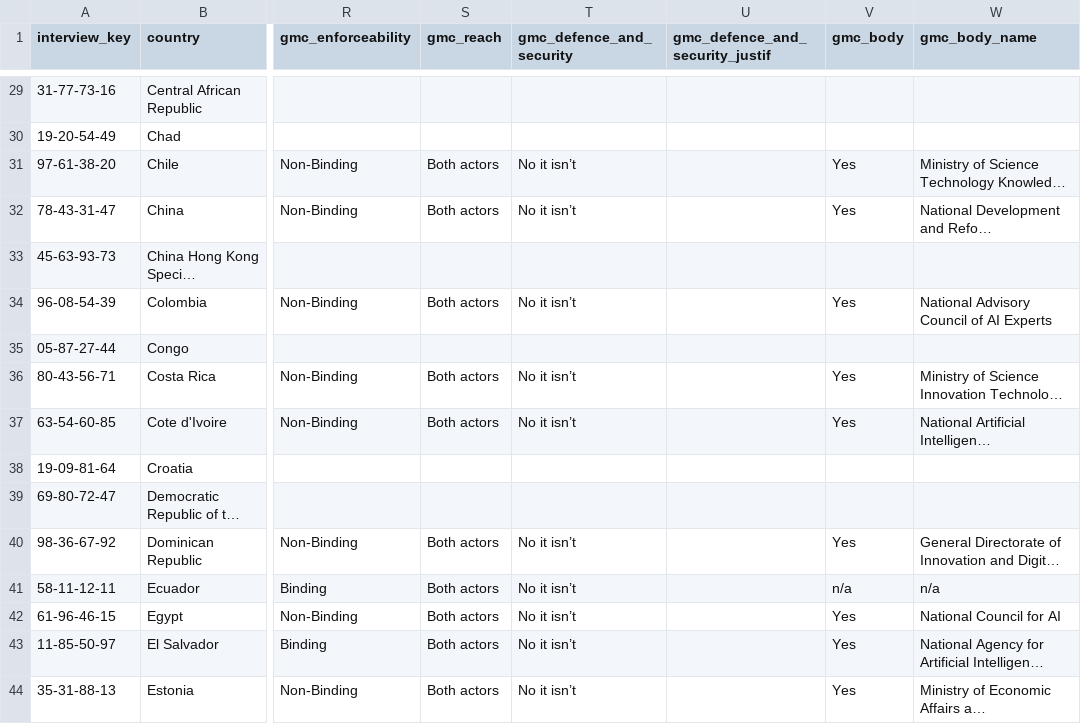
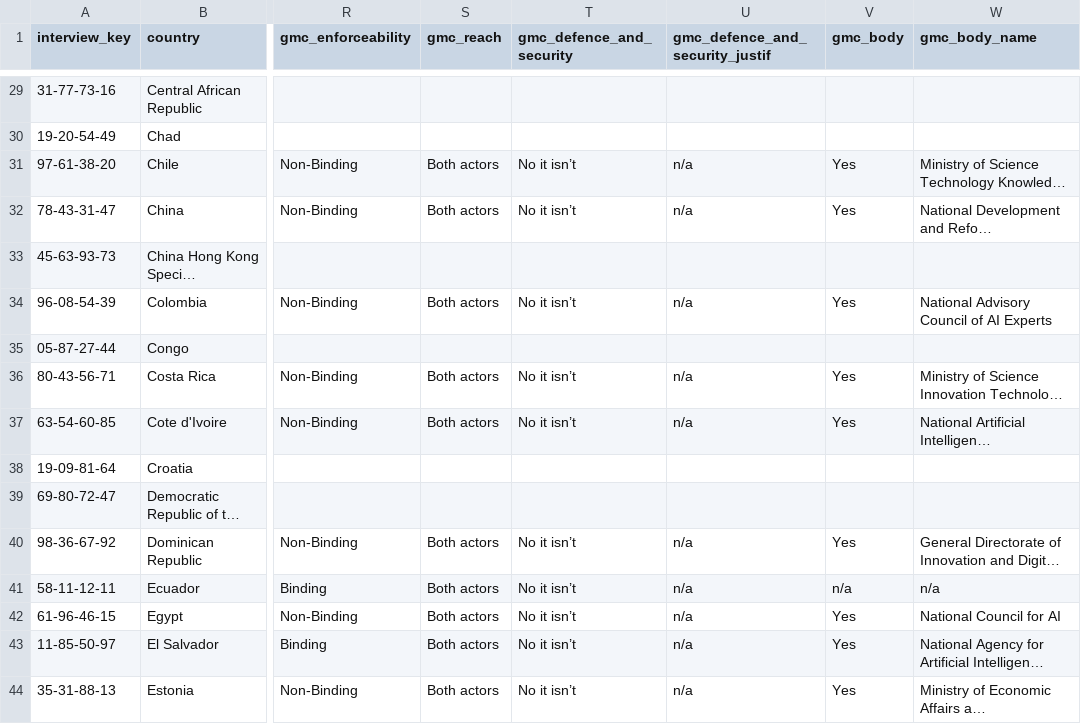
Before and after one commit to dataphyte-africa/girai-global-index, a CSV file: public/data/2026/csv/gmc_cse.csv, drawn as a sheet; only a part is shown, gaps mark what is left out; long unchanged cells end in …; the diff covers the shown part only; the diff names each change by its address in the sheet, - before the commit and + after, or states it on an @@ line.

```diff
--- a/public/data/2026/csv/gmc_cse.csv
+++ b/public/data/2026/csv/gmc_cse.csv
-U31:U32 (gmc_defence_and_security_justif): (empty)
+U31:U32 (gmc_defence_and_security_justif): n/a
-U34 (gmc_defence_and_security_justif): (empty)
+U34 (gmc_defence_and_security_justif): n/a
-U36:U37 (gmc_defence_and_security_justif): (empty)
+U36:U37 (gmc_defence_and_security_justif): n/a
-U40:U44 (gmc_defence_and_security_justif): (empty)
+U40:U44 (gmc_defence_and_security_justif): n/a
```
Also changed, not shown: 75 edited cells elsewhere in this file, public/data/2026/csv/urai.csv, 24 other files.
